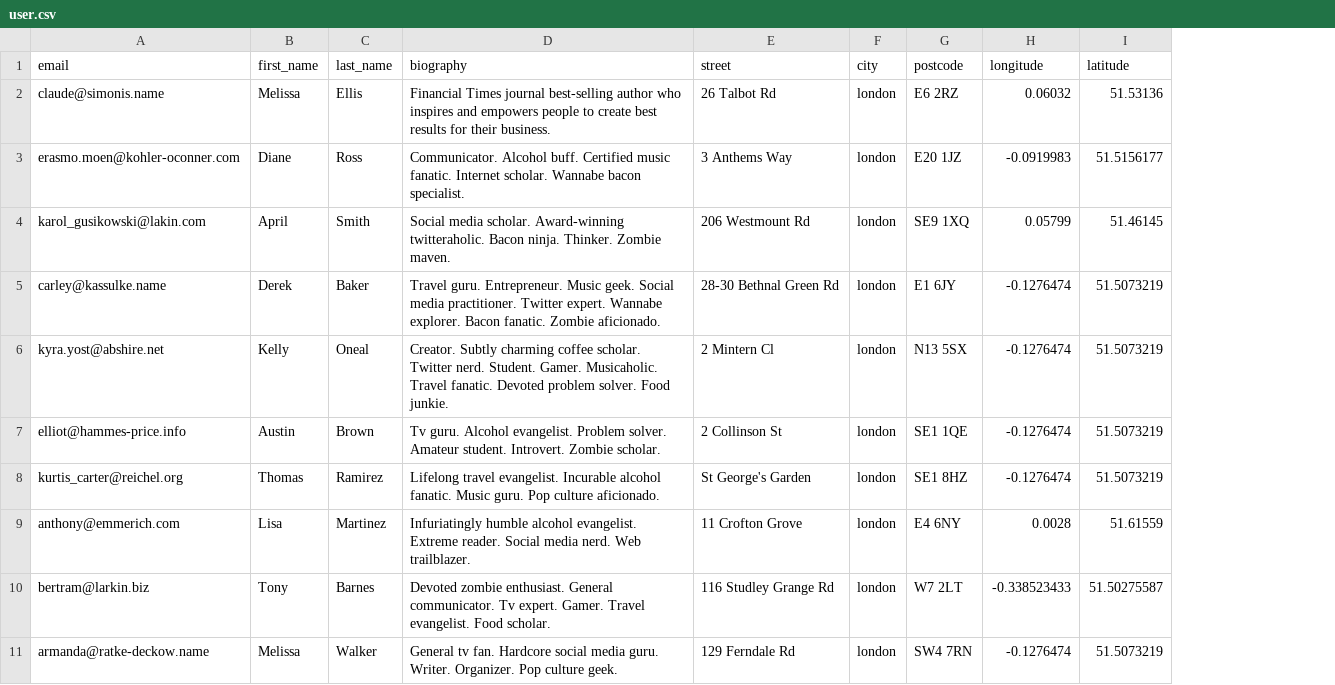
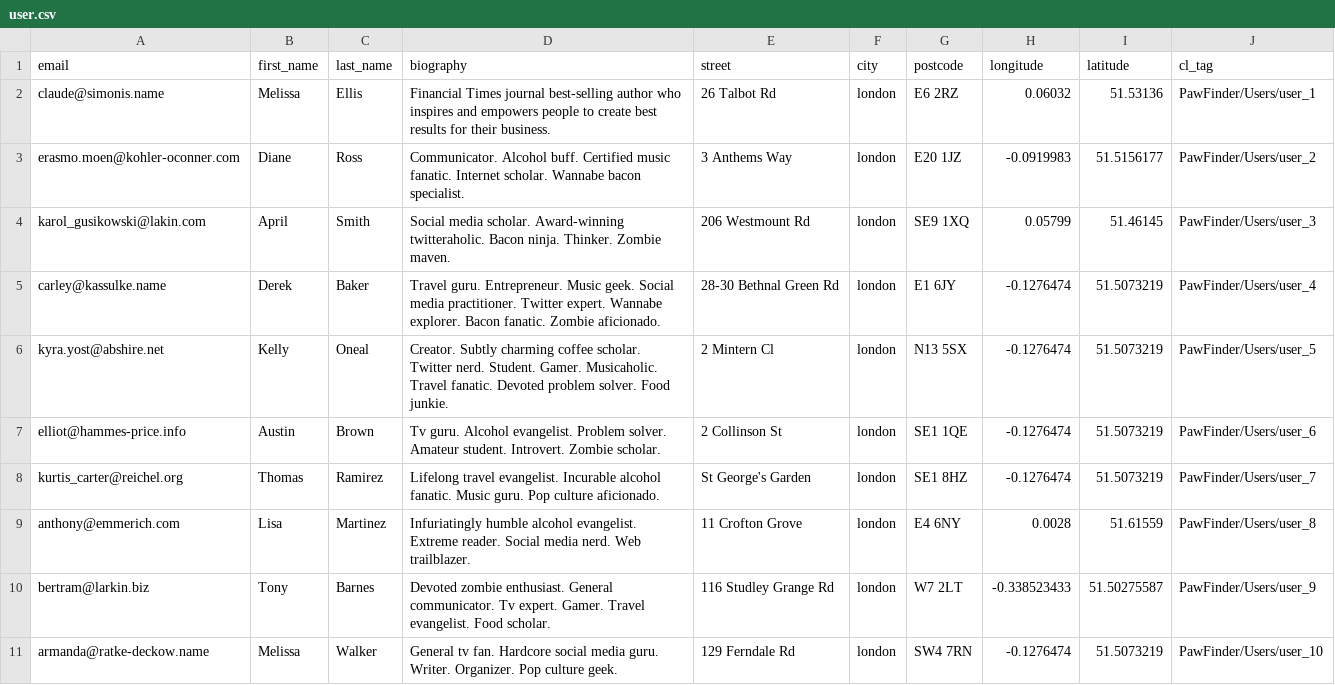
Before and after one commit to lambley/pawfinder-fix, a CSV file: db/csv_seeds/user.csv, drawn as a sheet; only a part is shown; the diff names each change by its address in the sheet, - before the commit and + after, or states it on an @@ line.

Commit message:
add cl_tag to user model

```diff
--- a/db/csv_seeds/user.csv
+++ b/db/csv_seeds/user.csv
+column J (cl_tag), rows 2-11: PawFinder/Users/user_1 | PawFinder/Users/user_2 | PawFinder/Users/user_3 | PawFinder/Users/user_4 | PawFinder/Users/user_5 | PawFinder/Users/user_6 | PawFinder/Users/user_7 | PawFinder/Users/user_8 | PawFinder/Users/user_9 | PawFinder/Users/user_10
```
Also changed, not shown: 2 other files.
